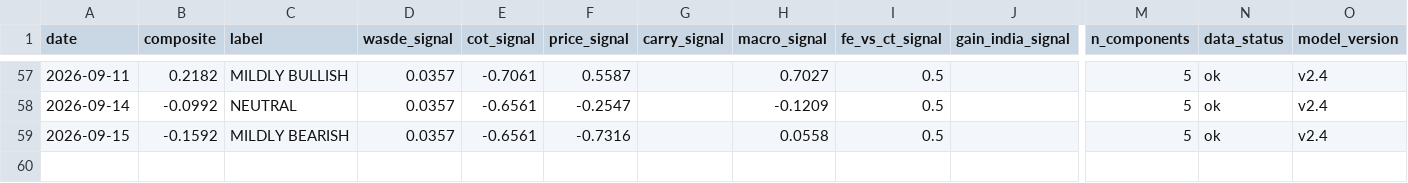
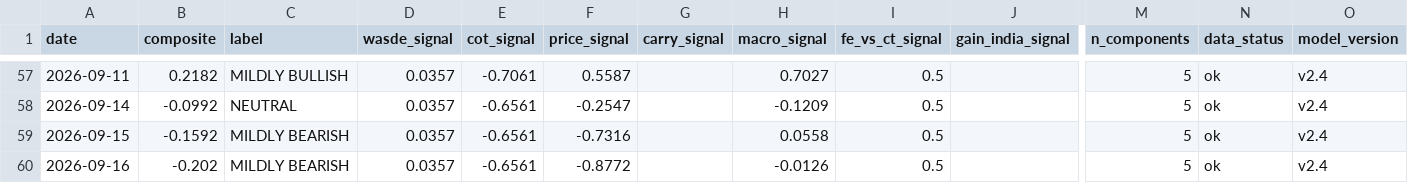
Before and after one commit to vlmsofts/oi-dashboard, a CSV file: data/signals/composite_history.csv, drawn as a sheet; only a part is shown, gaps mark what is left out; rows hold the shown columns only; the diff names each change by its address in the sheet, - before the commit and + after, or states it on an @@ line.

Commit message:
data: composite_history row 2026-09-16 (v2.4)

```diff
--- a/data/signals/composite_history.csv
+++ b/data/signals/composite_history.csv
+row 60: 2026-09-16 | -0.202 | MILDLY BEARISH | 0.0357 | -0.6561 | -0.8772 |  | -0.0126 | 0.5 |  | 5 | ok | v2.4
```
